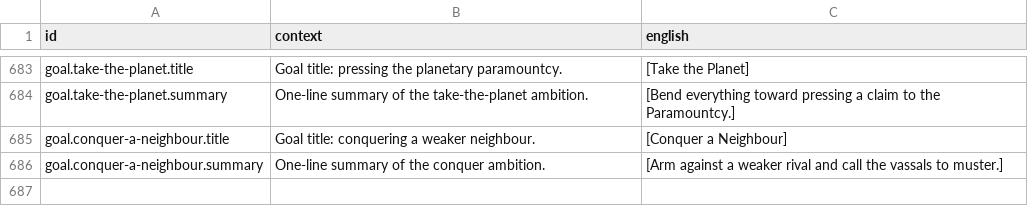
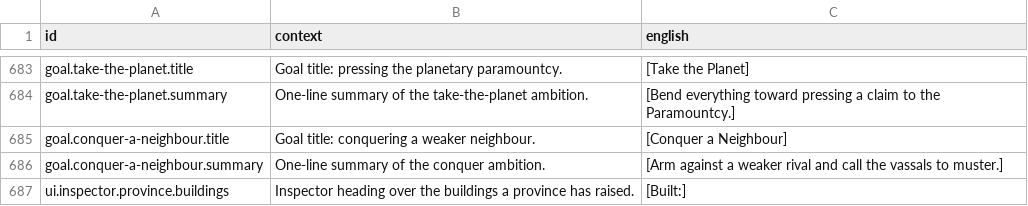
Before and after one commit to jkeywo/last-aeon, a CSV file: assets/text/strings.csv, drawn as a sheet; only a part is shown, gaps mark what is left out; the diff names each change by its address in the sheet, - before the commit and + after, or states it on an @@ line.

```diff
--- a/assets/text/strings.csv
+++ b/assets/text/strings.csv
+row 687: ui.inspector.province.buildings | Inspector heading over the buildings a province has raised. | [Built:]
```
Also changed, not shown: 16 other files.
